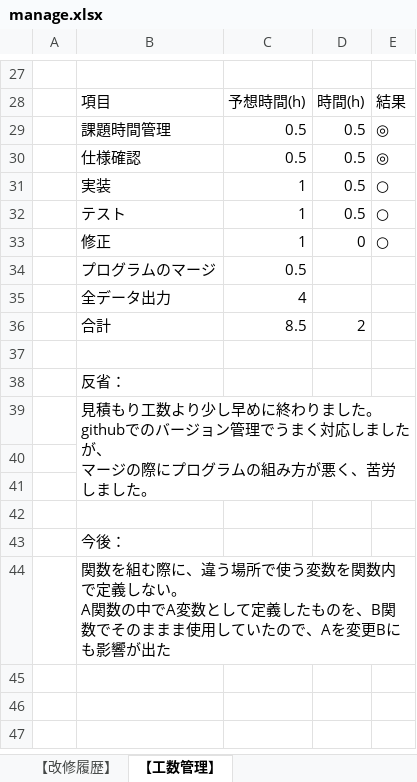
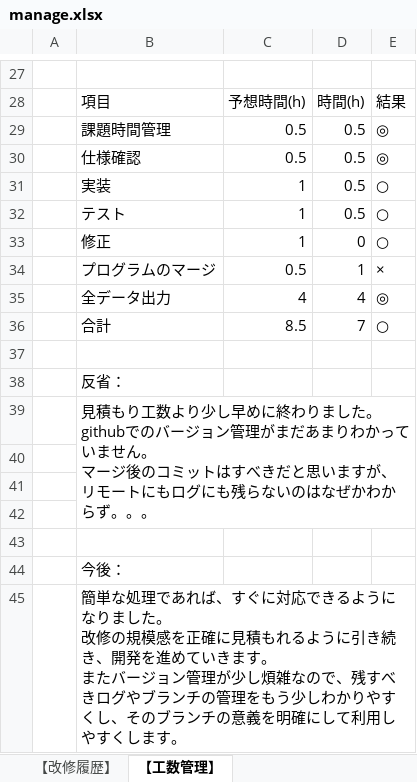
Before and after one commit to takashi19880319/program_mall_entry_data, an Excel workbook: exe/manage.xlsx, sheet 【工数管理】, drawn as a sheet; only a part is shown, gaps mark what is left out; values as stored, in another font and other column widths than the file's, no borders; addresses are those after the commit; ↵ is a line break in a cell; the diff names each change by its address in the sheet, - before the commit and + after, or states it on an @@ line.

Commit message:
manage.xlsx fix

```diff
--- a/exe/manage.xlsx (sheet 【工数管理】)
+++ b/exe/manage.xlsx (sheet 【工数管理】)
-D34: (empty)
+D34: 1
-E34: (empty)
+E34: ×
-D35: (empty)
+D35: 4
-E35: (empty)
+E35: ◎
-D36: 2
+D36: 7
-E36: (empty)
+E36: ○
-B39: …ョン管理でうまく対応しましたが、 ↵ マージの際にプログラムの組み方が悪く、苦労しました。
+B39: …ョン管理がまだあまりわかっていません。 ↵ マージ後のコミットはすべきだと思いますが、リモートにもログにも残らないのはなぜかわからず。。。
+row 40: (empty)
-B45: 関数を組む際に、違う場所で使う変数を関数内で定義しない。 ↵ A関数の中でA変数として定義したものを、B関数でそのままま使用していたので、Aを変更Bにも影響が出た
+B45: 簡単な処理であれば、すぐに対応できるようになりました。 ↵ 改修の規模感を正確に見積もれるように引き続き、開発を進めていきます。 ↵ またバージョン管理が少し煩雑なので、残すべきログやブランチの管理をもう少しわかりやすくし、そのブランチの意義を明確にして利用しやすくします。
```
